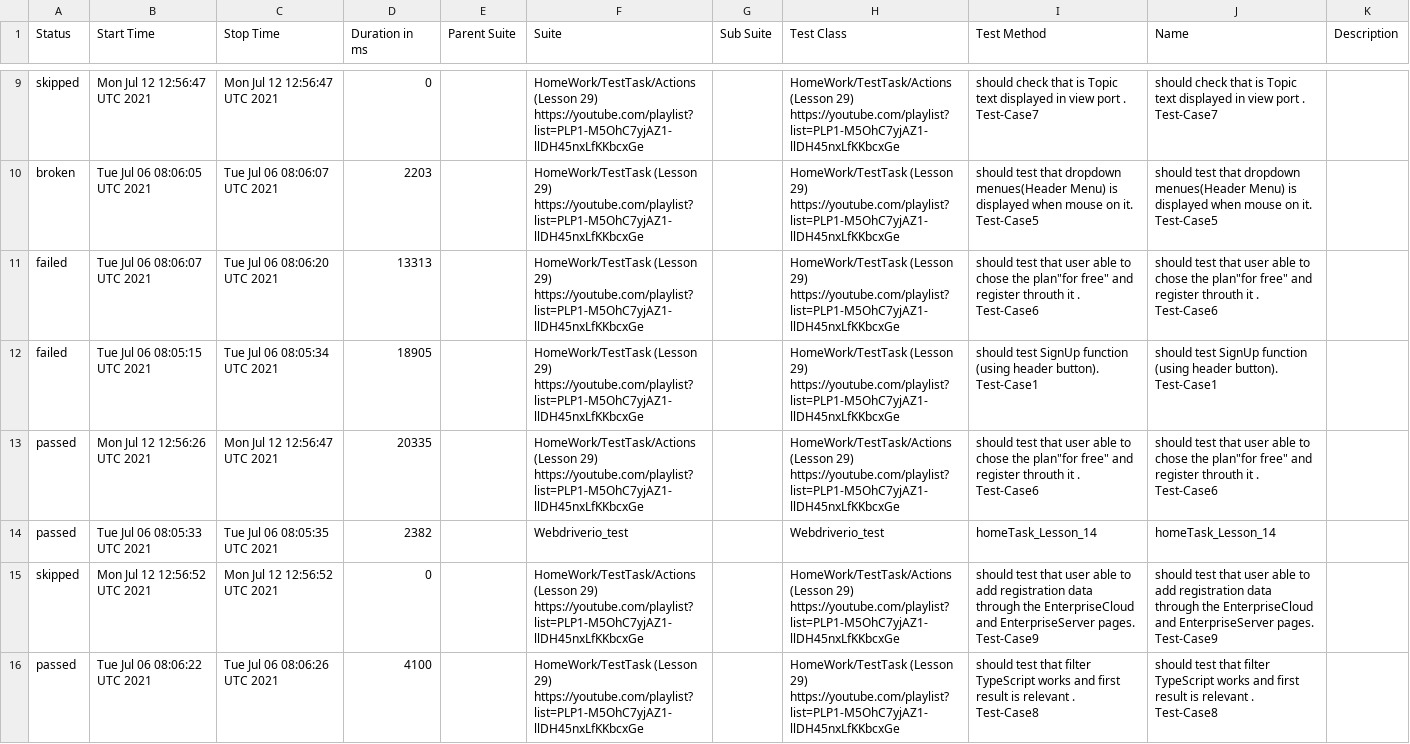
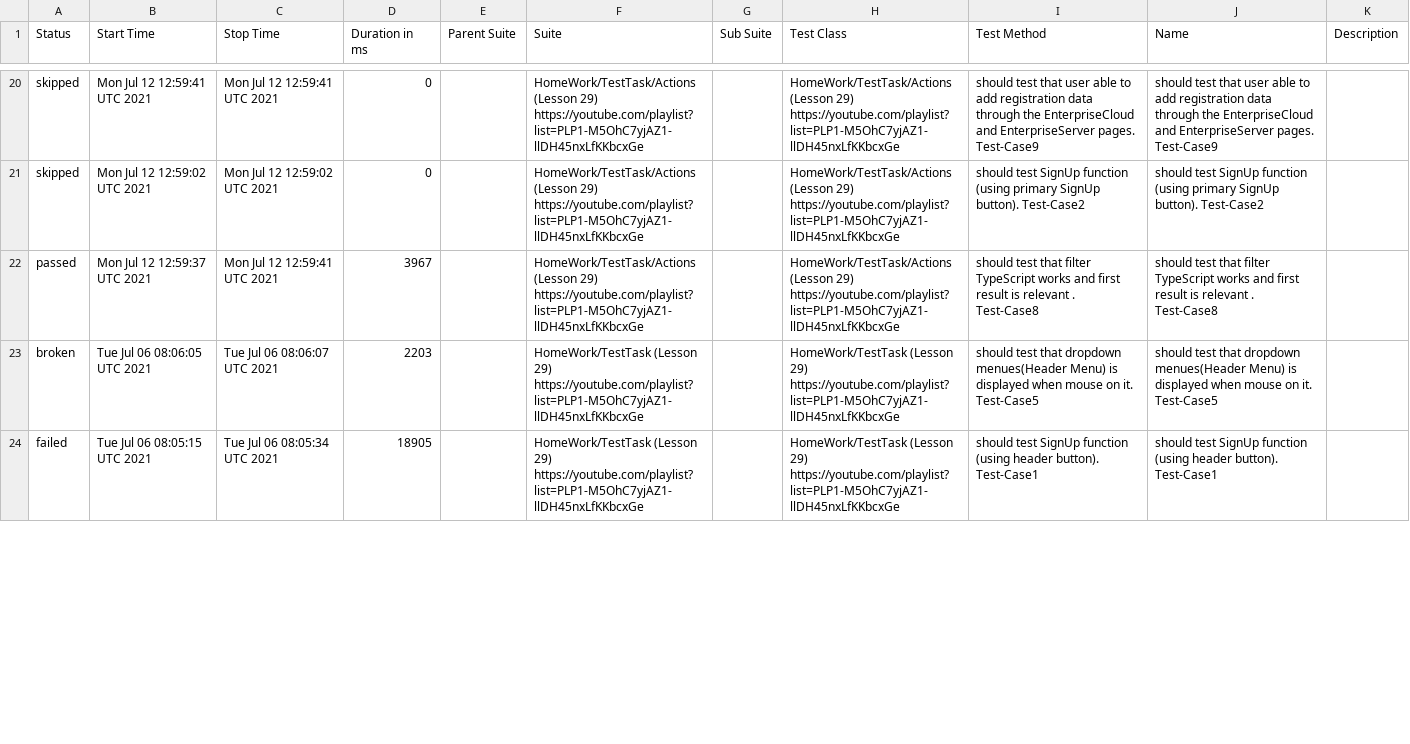
Before and after one commit to ToActions/HtmlActions, a CSV file: data/suites.csv, drawn as a sheet; only a part is shown, gaps mark what is left out; the diff covers the shown part only.

Commit message:
Update from https://github.com/AmigoSerhio/Private_Allure_Actions/commit/3d7baedd9fc7542ae4400f129d00db9361c1b234

```diff
--- a/data/suites.csv
+++ b/data/suites.csv
@@ -9,8 +20,5 @@
-"skipped","Mon Jul 12 12:56:47 UTC 2021","Mon Jul 12 12:56:47 UTC 2021","0","","HomeWork/TestTask/Actions (Lesson 29) https://youtube.com/playlist?list=PLP1-M5OhC7yjAZ1-llDH45nxLfKKbcxGe","","HomeWork/TestTask/Actions (Lesson 29) https://youtube.com/playlist?list=PLP1-M5OhC7yjAZ1-llDH45nxLfKKbcxGe","should check that is Topic text displayed in view port . Test-Case7","should check that is Topic text displayed in view port . Test-Case7",""
+"skipped","Mon Jul 12 12:59:41 UTC 2021","Mon Jul 12 12:59:41 UTC 2021","0","","HomeWork/TestTask/Actions (Lesson 29) https://youtube.com/playlist?list=PLP1-M5OhC7yjAZ1-llDH45nxLfKKbcxGe","","HomeWork/TestTask/Actions (Lesson 29) https://youtube.com/playlist?list=PLP1-M5OhC7yjAZ1-llDH45nxLfKKbcxGe"," should test that user able to add registration data through the EnterpriseCloud and EnterpriseServer pages. Test-Case9"," should test that user able to add registration data through the EnterpriseCloud and EnterpriseServer pages. Test-Case9",""
+"skipped","Mon Jul 12 12:59:02 UTC 2021","Mon Jul 12 12:59:02 UTC 2021","0","","HomeWork/TestTask/Actions (Lesson 29) https://youtube.com/playlist?list=PLP1-M5OhC7yjAZ1-llDH45nxLfKKbcxGe","","HomeWork/TestTask/Actions (Lesson 29) https://youtube.com/playlist?list=PLP1-M5OhC7yjAZ1-llDH45nxLfKKbcxGe","should test SignUp function (using primary SignUp button). Test-Case2","should test SignUp function (using primary SignUp button). Test-Case2",""
+"passed","Mon Jul 12 12:59:37 UTC 2021","Mon Jul 12 12:59:41 UTC 2021","3967","","HomeWork/TestTask/Actions (Lesson 29) https://youtube.com/playlist?list=PLP1-M5OhC7yjAZ1-llDH45nxLfKKbcxGe","","HomeWork/TestTask/Actions (Lesson 29) https://youtube.com/playlist?list=PLP1-M5OhC7yjAZ1-llDH45nxLfKKbcxGe","should test that filter TypeScript works and first result is relevant . Test-Case8","should test that filter TypeScript works and first result is relevant . Test-Case8",""
 "broken","Tue Jul 06 08:06:05 UTC 2021","Tue Jul 06 08:06:07 UTC 2021","2203","","HomeWork/TestTask (Lesson 29) https://youtube.com/playlist?list=PLP1-M5OhC7yjAZ1-llDH45nxLfKKbcxGe","","HomeWork/TestTask (Lesson 29) https://youtube.com/playlist?list=PLP1-M5OhC7yjAZ1-llDH45nxLfKKbcxGe","should test that dropdown menues(Header Menu) is displayed when mouse on it. Test-Case5","should test that dropdown menues(Header Menu) is displayed when mouse on it. Test-Case5",""
-"failed","Tue Jul 06 08:06:07 UTC 2021","Tue Jul 06 08:06:20 UTC 2021","13313","","HomeWork/TestTask (Lesson 29) https://youtube.com/playlist?list=PLP1-M5OhC7yjAZ1-llDH45nxLfKKbcxGe","","HomeWork/TestTask (Lesson 29) https://youtube.com/playlist?list=PLP1-M5OhC7yjAZ1-llDH45nxLfKKbcxGe","should test that user able to chose the plan""for free"" and register throuth it . Test-Case6","should test that user able to chose the plan""for free"" and register throuth it . Test-Case6",""
 "failed","Tue Jul 06 08:05:15 UTC 2021","Tue Jul 06 08:05:34 UTC 2021","18905","","HomeWork/TestTask (Lesson 29) https://youtube.com/playlist?list=PLP1-M5OhC7yjAZ1-llDH45nxLfKKbcxGe","","HomeWork/TestTask (Lesson 29) https://youtube.com/playlist?list=PLP1-M5OhC7yjAZ1-llDH45nxLfKKbcxGe","should test SignUp function (using header button). Test-Case1","should test SignUp function (using header button). Test-Case1",""
-"passed","Mon Jul 12 12:56:26 UTC 2021","Mon Jul 12 12:56:47 UTC 2021","20335","","HomeWork/TestTask/Actions (Lesson 29) https://youtube.com/playlist?list=PLP1-M5OhC7yjAZ1-llDH45nxLfKKbcxGe","","HomeWork/TestTask/Actions (Lesson 29) https://youtube.com/playlist?list=PLP1-M5OhC7yjAZ1-llDH45nxLfKKbcxGe","should test that user able to chose the plan""for free"" and register throuth it . Test-Case6","should test that user able to chose the plan""for free"" and register throuth it . Test-Case6",""
-"passed","Tue Jul 06 08:05:33 UTC 2021","Tue Jul 06 08:05:35 UTC 2021","2382","","Webdriverio_test","","Webdriverio_test"," homeTask_Lesson_14"," homeTask_Lesson_14",""
-"skipped","Mon Jul 12 12:56:52 UTC 2021","Mon Jul 12 12:56:52 UTC 2021","0","","HomeWork/TestTask/Actions (Lesson 29) https://youtube.com/playlist?list=PLP1-M5OhC7yjAZ1-llDH45nxLfKKbcxGe","","HomeWork/TestTask/Actions (Lesson 29) https://youtube.com/playlist?list=PLP1-M5OhC7yjAZ1-llDH45nxLfKKbcxGe"," should test that user able to add registration data through the EnterpriseCloud and EnterpriseServer pages. Test-Case9"," should test that user able to add registration data through the EnterpriseCloud and EnterpriseServer pages. Test-Case9",""
-"passed","Tue Jul 06 08:06:22 UTC 2021","Tue Jul 06 08:06:26 UTC 2021","4100","","HomeWork/TestTask (Lesson 29) https://youtube.com/playlist?list=PLP1-M5OhC7yjAZ1-llDH45nxLfKKbcxGe","","HomeWork/TestTask (Lesson 29) https://youtube.com/playlist?list=PLP1-M5OhC7yjAZ1-llDH45nxLfKKbcxGe","should test that filter TypeScript works and first result is relevant . Test-Case8","should test that filter TypeScript works and first result is relevant . Test-Case8",""
```
Also changed, not shown: 5 added rows, 5 removed rows, 5 moved rows and 21 edited cells elsewhere in this file, 48 other files.
